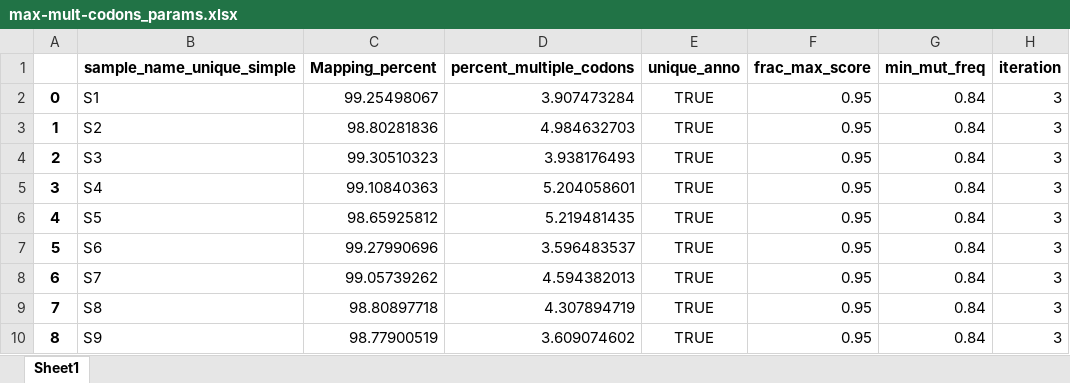
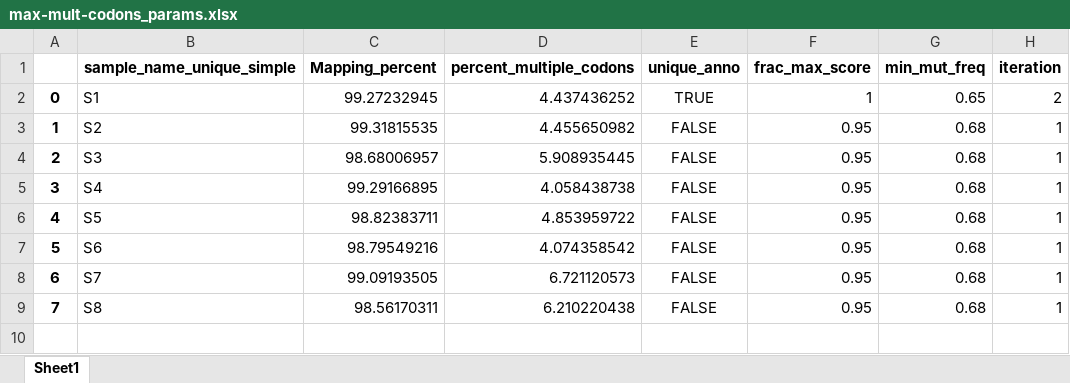
Before and after one commit to krdav/tRNA-charge-seq, an Excel workbook: projects/alignment-opti/plots_pub/max-mult-codons_params.xlsx, sheet Sheet1, drawn as a sheet; values as stored, in another font and other column widths than the file's, no borders; the diff names each change by its address in the sheet, - before the commit and + after, or states it on an @@ line.

```diff
--- a/projects/alignment-opti/plots_pub/max-mult-codons_params.xlsx (sheet Sheet1)
+++ b/projects/alignment-opti/plots_pub/max-mult-codons_params.xlsx (sheet Sheet1)
-C2 (Mapping_percent): 99.25498067
+C2 (Mapping_percent): 99.27232945
-D2 (percent_multiple_codons): 3.907473284
+D2 (percent_multiple_codons): 4.437436252
-F2 (frac_max_score): 0.95
+F2 (frac_max_score): 1
-G2 (min_mut_freq): 0.84
+G2 (min_mut_freq): 0.65
-H2 (iteration): 3
+H2 (iteration): 2
-C3 (Mapping_percent): 98.80281836
+C3 (Mapping_percent): 99.31815535
-D3 (percent_multiple_codons): 4.984632703
+D3 (percent_multiple_codons): 4.455650982
-E3:E9 (unique_anno): TRUE
+E3:E9 (unique_anno): FALSE
-G3:G9 (min_mut_freq): 0.84
+G3:G9 (min_mut_freq): 0.68
-H3:H9 (iteration): 3
+H3:H9 (iteration): 1
-C4 (Mapping_percent): 99.30510323
+C4 (Mapping_percent): 98.68006957
-D4 (percent_multiple_codons): 3.938176493
+D4 (percent_multiple_codons): 5.908935445
-C5 (Mapping_percent): 99.10840363
+C5 (Mapping_percent): 99.29166895
-D5 (percent_multiple_codons): 5.204058601
+D5 (percent_multiple_codons): 4.058438738
-C6 (Mapping_percent): 98.65925812
+C6 (Mapping_percent): 98.82383711
-D6 (percent_multiple_codons): 5.219481435
+D6 (percent_multiple_codons): 4.853959722
-C7 (Mapping_percent): 99.27990696
+C7 (Mapping_percent): 98.79549216
-D7 (percent_multiple_codons): 3.596483537
+D7 (percent_multiple_codons): 4.074358542
-C8 (Mapping_percent): 99.05739262
+C8 (Mapping_percent): 99.09193505
-D8 (percent_multiple_codons): 4.594382013
+D8 (percent_multiple_codons): 6.721120573
-C9 (Mapping_percent): 98.80897718
+C9 (Mapping_percent): 98.56170311
-D9 (percent_multiple_codons): 4.307894719
+D9 (percent_multiple_codons): 6.210220438
-row 10: 8 | S9 | 98.77900519 | 3.609074602 | TRUE | 0.95 | 0.84 | 3
```
Also changed, not shown: projects/alignment-opti/plots_pub/align-res_no-masking.xlsx, projects/alignment-opti/plots_pub/align-res_opti-masking.xlsx, 28 other files.
